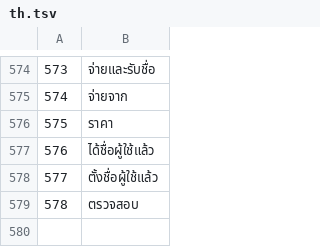
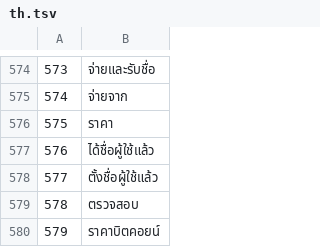
Before and after one commit to Random21m/blindsig, a TSV file: tools/i18n/tr/th.tsv, drawn as a sheet; only a part is shown, gaps mark what is left out; the diff names each change by its address in the sheet, - before the commit and + after, or states it on an @@ line.

```diff
--- a/tools/i18n/tr/th.tsv
+++ b/tools/i18n/tr/th.tsv
+row 580: 579 | ราคาบิตคอยน์
```
Also changed, not shown: tools/i18n/tr/ar.tsv, tools/i18n/tr/es.tsv, 46 other files.
